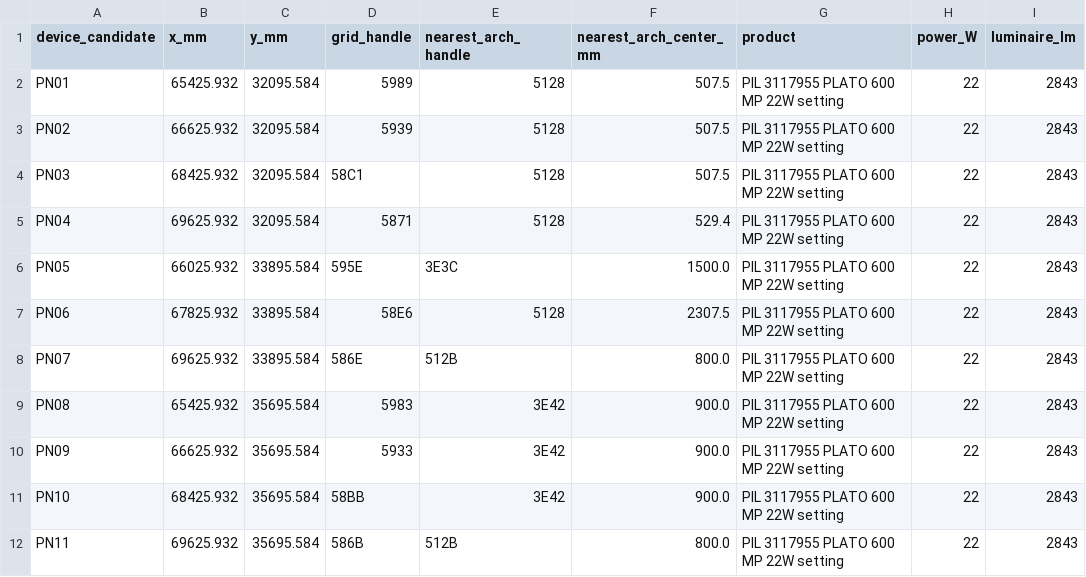
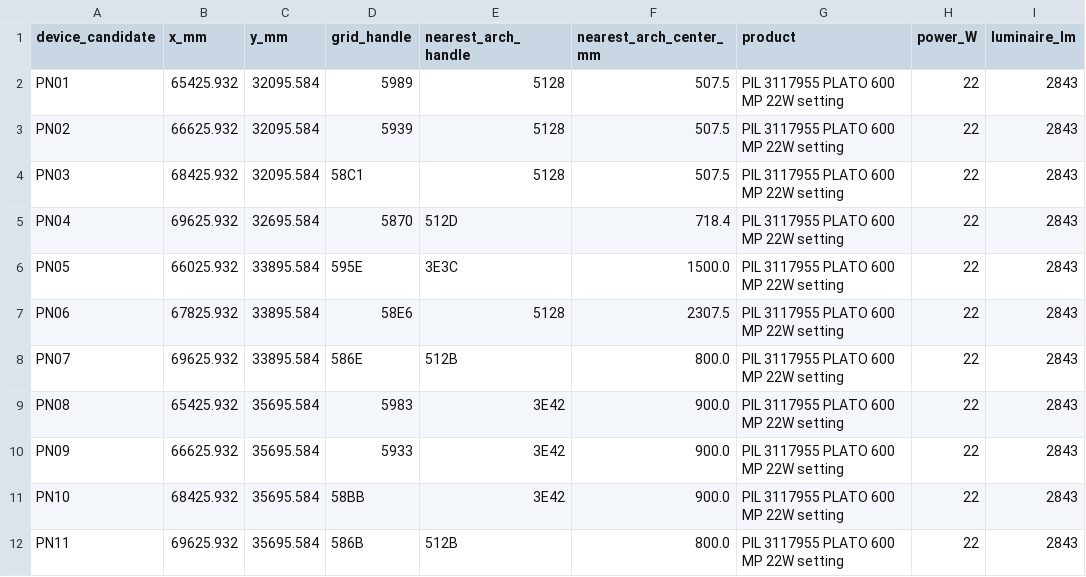
Before and after one commit to LYUml/polyu_bse3124, a CSV file: 04_Design_Outputs/data/pantry_plato_11_draft.csv, drawn as a sheet; only a part is shown; the diff names each change by its address in the sheet, - before the commit and + after, or states it on an @@ line.

```diff
--- a/04_Design_Outputs/data/pantry_plato_11_draft.csv
+++ b/04_Design_Outputs/data/pantry_plato_11_draft.csv
-C5 (y_mm): 32095.584
+C5 (y_mm): 32695.584
-D5 (grid_handle): 5871
+D5 (grid_handle): 5870
-E5 (nearest_arch_handle): 5128
+E5 (nearest_arch_handle): 512D
-F5 (nearest_arch_center_mm): 529.4
+F5 (nearest_arch_center_mm): 718.4
```
Also changed, not shown: 04_Design_Outputs/data/devices.csv, 04_Design_Outputs/data/pantry_11_cad_map.csv, 4 other files.
